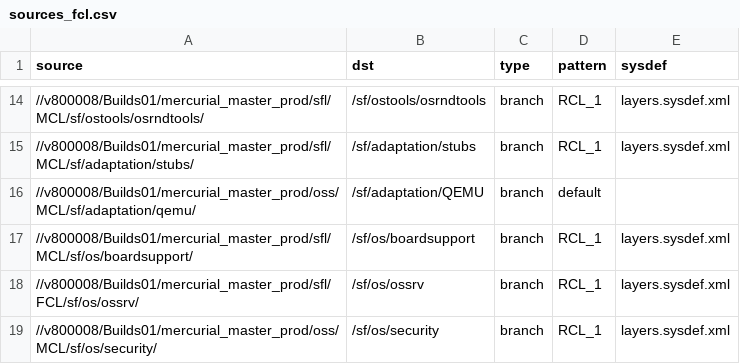
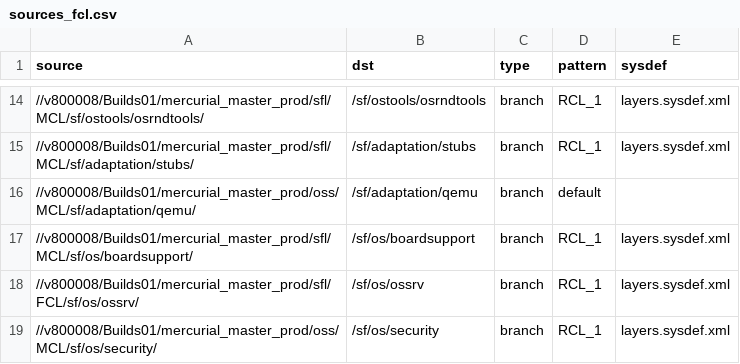
Before and after one commit to SymbianSource/oss.FCL.sftools.fbf.projects.platforms, a CSV file: symbian2/single/sources_fcl.csv, drawn as a sheet; only a part is shown, gaps mark what is left out.

Commit message:
Make QEMU package lower case for Linux compatability

```diff
--- a/symbian2/single/sources_fcl.csv
+++ b/symbian2/single/sources_fcl.csv
@@ -15,3 +15,3 @@ source,dst,type,pattern,sysdef
 //v800008/Builds01/mercurial_master_prod/sfl/MCL/sf/adaptation/stubs/,/sf/adaptation/stubs,branch,RCL_1,layers.sysdef.xml
-//v800008/Builds01/mercurial_master_prod/oss/MCL/sf/adaptation/qemu/,/sf/adaptation/QEMU,branch,default,
+//v800008/Builds01/mercurial_master_prod/oss/MCL/sf/adaptation/qemu/,/sf/adaptation/qemu,branch,default,
 //v800008/Builds01/mercurial_master_prod/sfl/MCL/sf/os/boardsupport/,/sf/os/boardsupport,branch,RCL_1,layers.sysdef.xml
```
Also changed, not shown: symbian2/split/sources_fcl.csv, symbian3/split/sources_fcl.csv.
